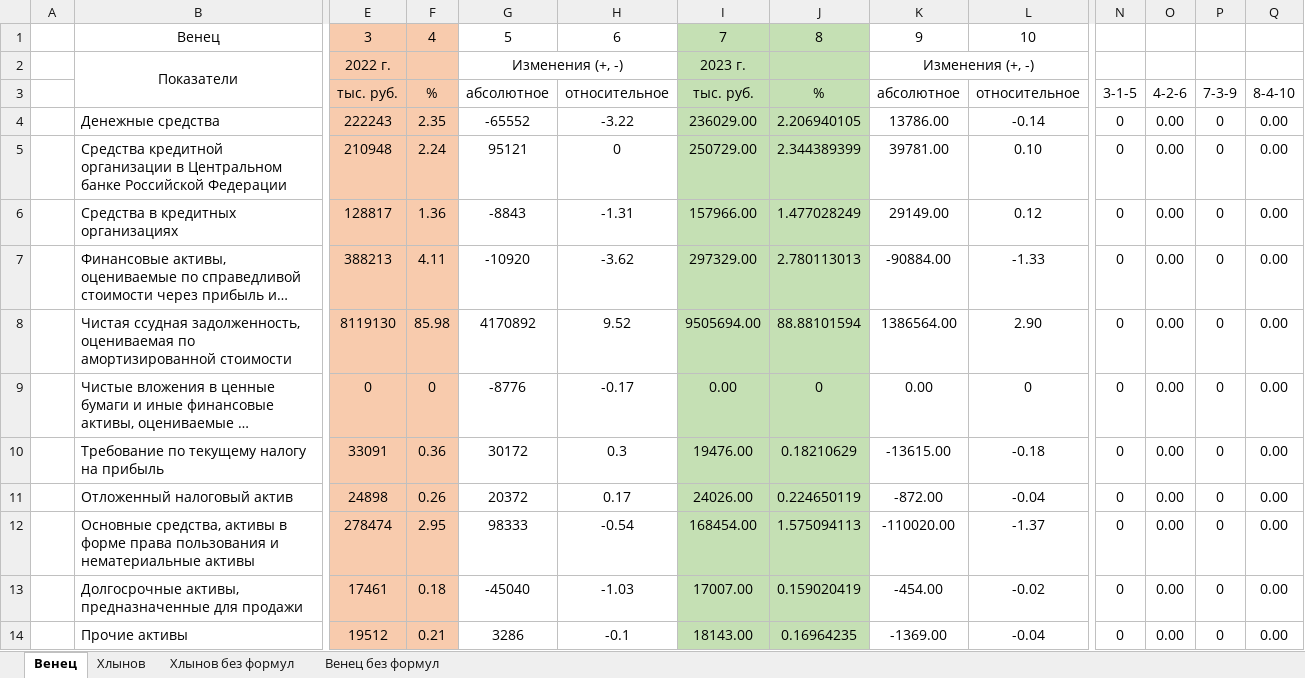
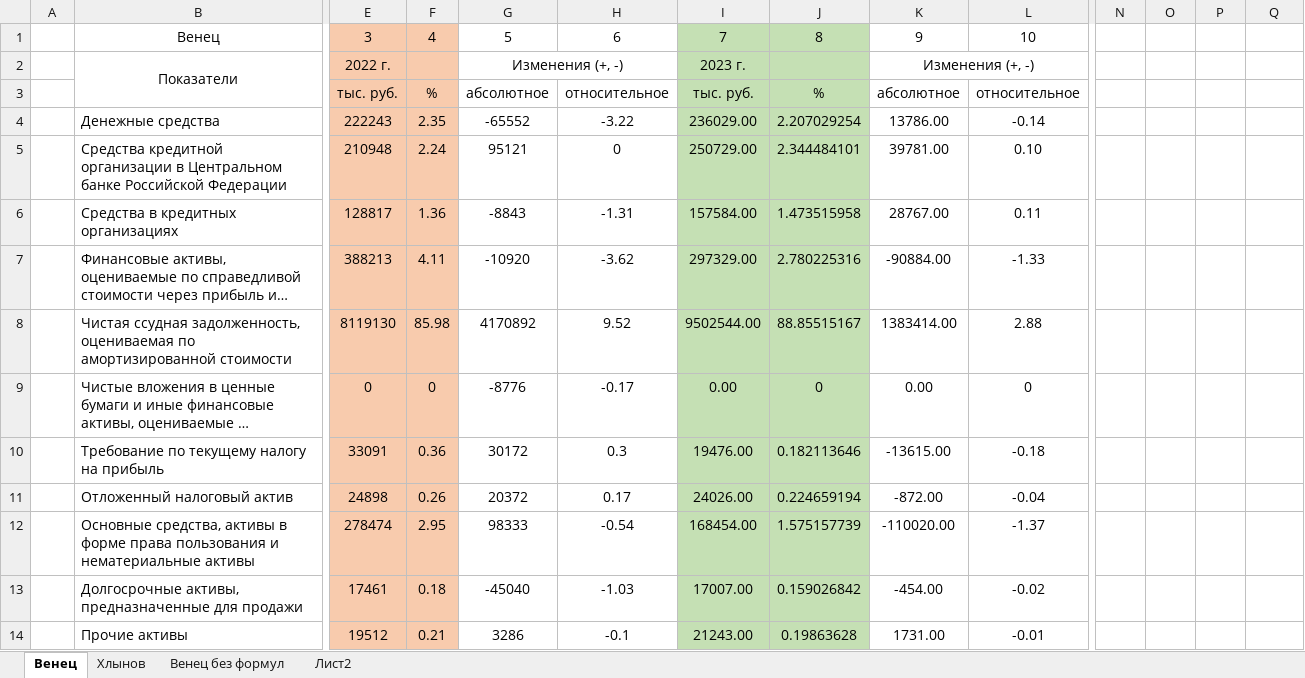
Before and after one commit to sshevaldov/magist_2024, an Excel workbook: баланс/баланс.xlsx, sheet Венец, drawn as a sheet; only a part is shown, gaps mark what is left out; long unchanged cells end in …; values as stored, in another font and other column widths than the file's, no borders; removed rows and columns are numbered as before the commit, all else as after; rows hold the shown columns only; the diff covers the shown part only; the diff names each change by its address in the sheet, - before the commit and + after, or states it on an @@ line.

```diff
--- a/баланс/баланс.xlsx (sheet Венец)
+++ b/баланс/баланс.xlsx (sheet Венец)
-sheet tab: Хлынов без формул
+sheet tab: Лист2
-N3: 3-1-5
+N3: (empty)
-O3: 4-2-6
+O3: (empty)
-P3: 7-3-9
+P3: (empty)
-Q3: 8-4-10
+Q3: (empty)
-J4: 2.206940105
+J4: 2.207029254
-N4:N5: 0
+N4:N5: (empty)
-O4:O5: 0.00
+O4:O5: (empty)
-P4:P5: 0
+P4:P5: (empty)
-Q4:Q5: 0.00
+Q4:Q5: (empty)
-J5: 2.344389399
+J5: 2.344484101
-row 6:  | Средства в кредитных организациях | 128817 | 1.36 | -8843 | -1.31 | 157966.00 | 1.477028249 | 29149.00 | 0.12 | 0 | 0.00 | 0 | 0.00
+row 6:  | Средства в кредитных организациях | 128817 | 1.36 | -8843 | -1.31 | 157584.00 | 1.473515958 | 28767.00 | 0.11
-J7: 2.780113013
+J7: 2.780225316
-N7: 0
+N7: (empty)
-O7: 0.00
+O7: (empty)
-P7: 0
+P7: (empty)
-Q7: 0.00
+Q7: (empty)
-row 8:  | Чистая ссудная задолженность, оцениваемая по амортизированной стоимости | 8119130 | 85.98 | 4170892 | 9.52 | 9505694.00 | 88.88101594 | 1386564.00 | 2.90 | 0 | 0.00 | 0 | 0.00
+row 8:  | Чистая ссудная задолженность, оцениваемая по амортизированной стоимости | 8119130 | 85.98 | 4170892 | 9.52 | 9502544.00 | 88.85515167 | 1383414.00 | 2.88
-N9:N13: 0
+N9:N13: (empty)
-O9:O13: 0.00
+O9:O13: (empty)
-P9:P13: 0
+P9:P13: (empty)
-Q9:Q13: 0.00
+Q9:Q13: (empty)
-J10: 0.18210629
+J10: 0.182113646
-J11: 0.224650119
+J11: 0.224659194
-J12: 1.575094113
+J12: 1.575157739
-J13: 0.159020419
+J13: 0.159026842
-row 14:  | Прочие активы | 19512 | 0.21 | 3286 | -0.1 | 18143.00 | 0.16964235 | -1369.00 | -0.04 | 0 | 0.00 | 0 | 0.00
+row 14:  | Прочие активы | 19512 | 0.21 | 3286 | -0.1 | 21243.00 | 0.19863628 | 1731.00 | -0.01
```
Also changed, not shown: 2 added rows, 2 removed rows, 115 edited cells, cell formats and merged cells elsewhere in this sheet, sheet Венец без формул, sheet Хлынов, formulas that keep their value, 14 other files.
